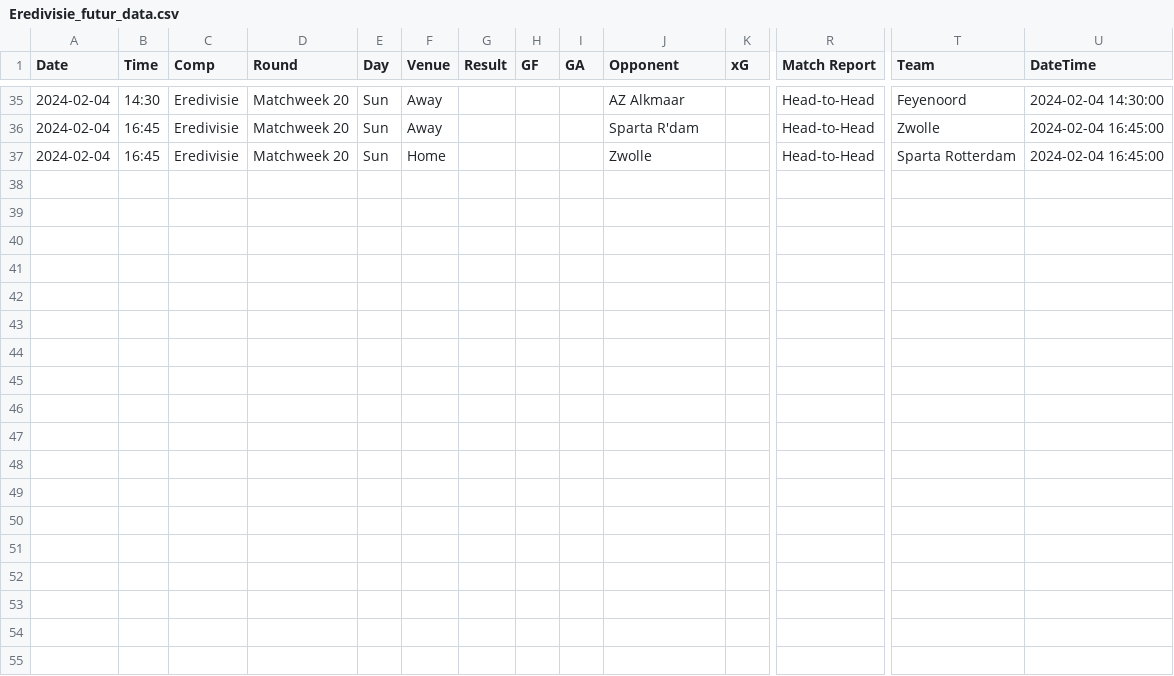
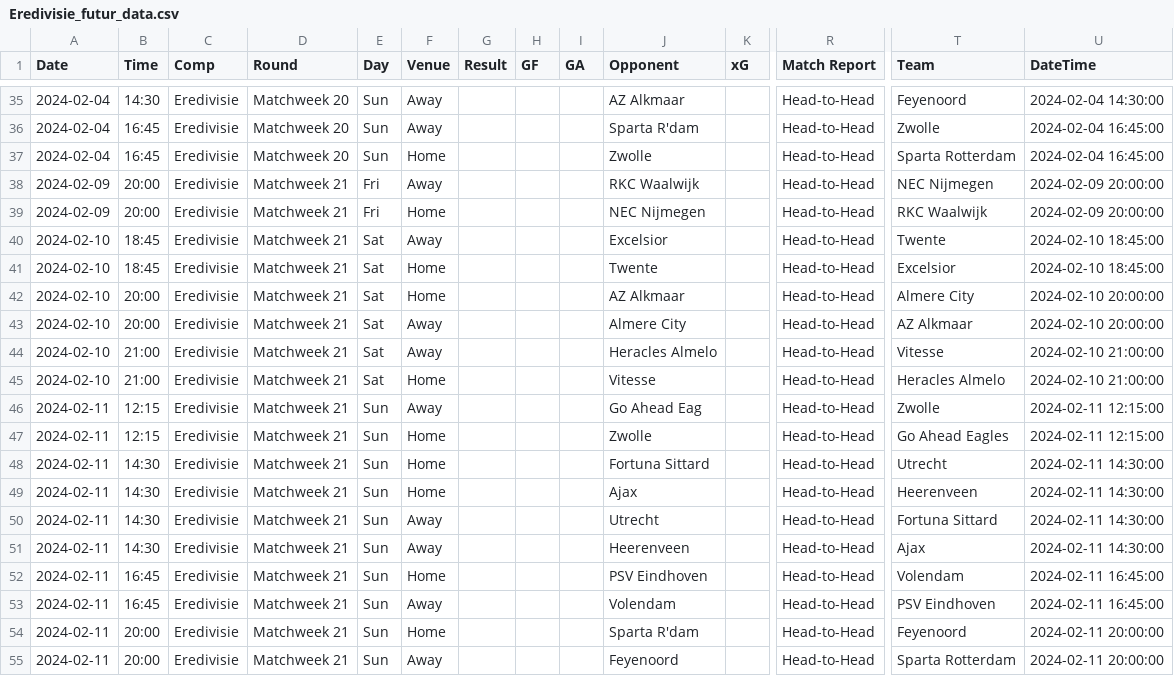
Before and after one commit to alexandreviard/Ligue1Predictor, a CSV file: POO/Futur_data/Eredivisie_futur_data.csv, drawn as a sheet; only a part is shown, gaps mark what is left out; rows hold the shown columns only; the diff names each change by its address in the sheet, - before the commit and + after, or states it on an @@ line.

```diff
--- a/POO/Futur_data/Eredivisie_futur_data.csv
+++ b/POO/Futur_data/Eredivisie_futur_data.csv
+row 38: 2024-02-09 | 20:00 | Eredivisie | Matchweek 21 | Fri | Away |  |  |  | RKC Waalwijk |  | Head-to-Head | NEC Nijmegen | 2024-02-09 20:00:00
+row 39: 2024-02-09 | 20:00 | Eredivisie | Matchweek 21 | Fri | Home |  |  |  | NEC Nijmegen |  | Head-to-Head | RKC Waalwijk | 2024-02-09 20:00:00
+row 40: 2024-02-10 | 18:45 | Eredivisie | Matchweek 21 | Sat | Away |  |  |  | Excelsior |  | Head-to-Head | Twente | 2024-02-10 18:45:00
+row 41: 2024-02-10 | 18:45 | Eredivisie | Matchweek 21 | Sat | Home |  |  |  | Twente |  | Head-to-Head | Excelsior | 2024-02-10 18:45:00
+row 42: 2024-02-10 | 20:00 | Eredivisie | Matchweek 21 | Sat | Home |  |  |  | AZ Alkmaar |  | Head-to-Head | Almere City | 2024-02-10 20:00:00
+row 43: 2024-02-10 | 20:00 | Eredivisie | Matchweek 21 | Sat | Away |  |  |  | Almere City |  | Head-to-Head | AZ Alkmaar | 2024-02-10 20:00:00
+row 44: 2024-02-10 | 21:00 | Eredivisie | Matchweek 21 | Sat | Away |  |  |  | Heracles Almelo |  | Head-to-Head | Vitesse | 2024-02-10 21:00:00
+row 45: 2024-02-10 | 21:00 | Eredivisie | Matchweek 21 | Sat | Home |  |  |  | Vitesse |  | Head-to-Head | Heracles Almelo | 2024-02-10 21:00:00
+row 46: 2024-02-11 | 12:15 | Eredivisie | Matchweek 21 | Sun | Away |  |  |  | Go Ahead Eag |  | Head-to-Head | Zwolle | 2024-02-11 12:15:00
+row 47: 2024-02-11 | 12:15 | Eredivisie | Matchweek 21 | Sun | Home |  |  |  | Zwolle |  | Head-to-Head | Go Ahead Eagles | 2024-02-11 12:15:00
+row 48: 2024-02-11 | 14:30 | Eredivisie | Matchweek 21 | Sun | Home |  |  |  | Fortuna Sittard |  | Head-to-Head | Utrecht | 2024-02-11 14:30:00
+row 49: 2024-02-11 | 14:30 | Eredivisie | Matchweek 21 | Sun | Home |  |  |  | Ajax |  | Head-to-Head | Heerenveen | 2024-02-11 14:30:00
+row 50: 2024-02-11 | 14:30 | Eredivisie | Matchweek 21 | Sun | Away |  |  |  | Utrecht |  | Head-to-Head | Fortuna Sittard | 2024-02-11 14:30:00
+row 51: 2024-02-11 | 14:30 | Eredivisie | Matchweek 21 | Sun | Away |  |  |  | Heerenveen |  | Head-to-Head | Ajax | 2024-02-11 14:30:00
+row 52: 2024-02-11 | 16:45 | Eredivisie | Matchweek 21 | Sun | Home |  |  |  | PSV Eindhoven |  | Head-to-Head | Volendam | 2024-02-11 16:45:00
+row 53: 2024-02-11 | 16:45 | Eredivisie | Matchweek 21 | Sun | Away |  |  |  | Volendam |  | Head-to-Head | PSV Eindhoven | 2024-02-11 16:45:00
+row 54: 2024-02-11 | 20:00 | Eredivisie | Matchweek 21 | Sun | Home |  |  |  | Sparta R'dam |  | Head-to-Head | Feyenoord | 2024-02-11 20:00:00
+row 55: 2024-02-11 | 20:00 | Eredivisie | Matchweek 21 | Sun | Away |  |  |  | Feyenoord |  | Head-to-Head | Sparta Rotterdam | 2024-02-11 20:00:00
```
Also changed, not shown: POO/Futur_data/Bundesliga_futur_data.csv, 8 other files.
